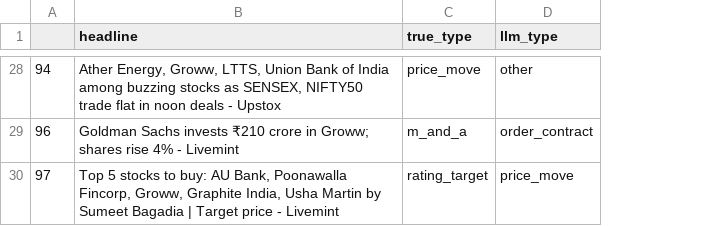
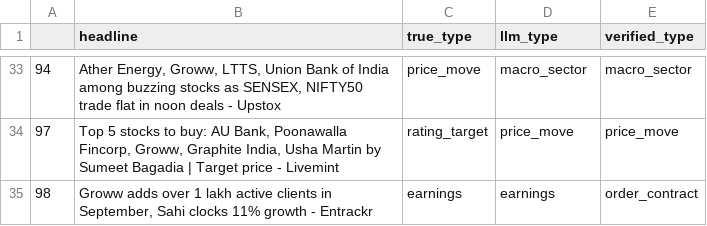
Before and after one commit to Guruvishnukurra/indian-stock-analysis-engine, a CSV file: data/reference/news_event_disagreements_dev.csv, drawn as a sheet; only a part is shown, gaps mark what is left out; removed rows and columns are numbered as before the commit, all else as after; the diff covers the shown part only; the diff names each change by its address in the sheet, - before the commit and + after, or states it on an @@ line.

```diff
--- a/data/reference/news_event_disagreements_dev.csv
+++ b/data/reference/news_event_disagreements_dev.csv
+column E (verified_type), rows 33-34: macro_sector | price_move
-D33 (llm_type): other
+D33 (llm_type): macro_sector
-row 29: 96 | Goldman Sachs invests ₹210 crore in Groww; shares rise 4% - Livemint | m_and_a | order_contract
+row 35: 98 | Groww adds over 1 lakh active clients in September, Sahi clocks 11% growth - Entrackr | earnings | earnings | order_contract
```
Also changed, not shown: 15 added rows, 10 removed rows and 7 edited cells elsewhere in this file, data/reference/news_event_disagreements_test.csv, 11 other files.
